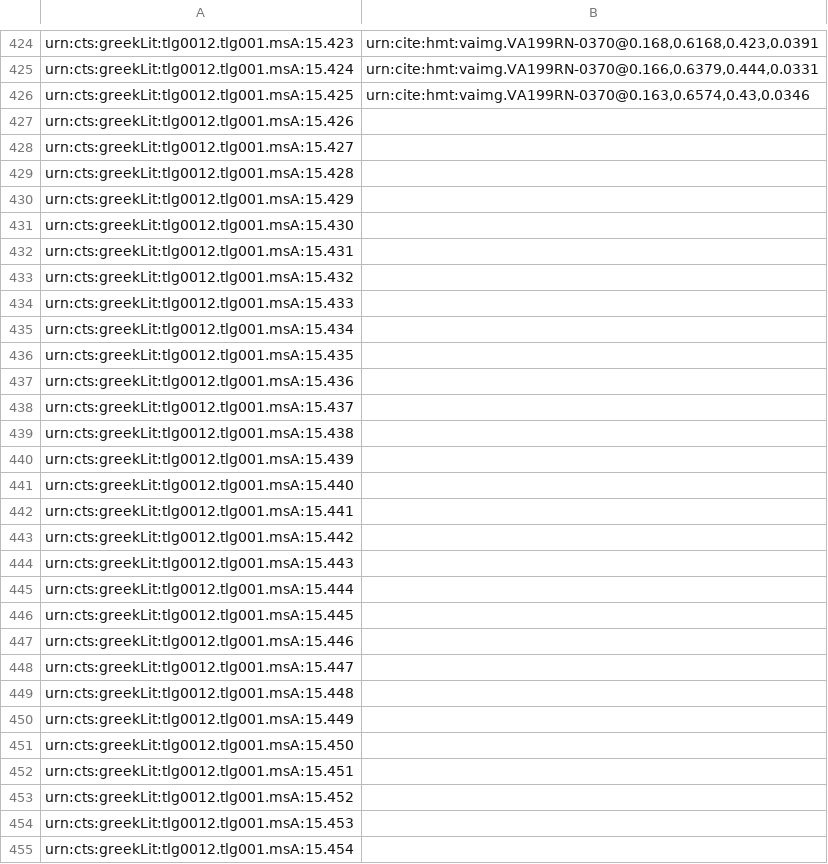
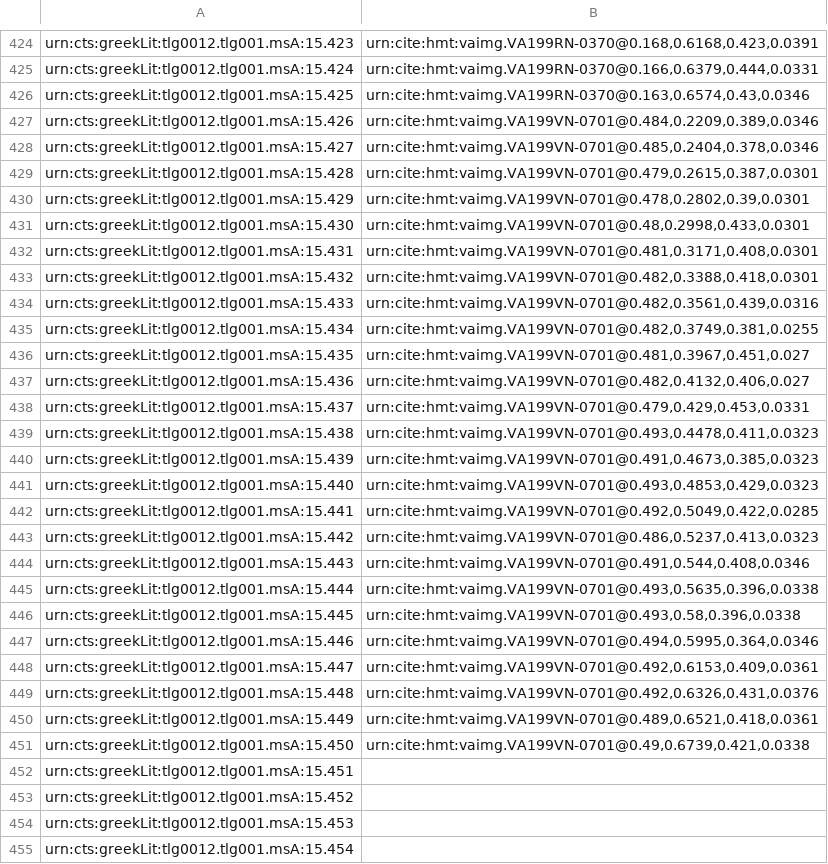
Before and after one commit to cjschu17/closed-venA-15, a CSV file: Indices/venA-textToImage-Iliad.csv, drawn as a sheet; only a part is shown, gaps mark what is left out.

Commit message:
Update venA-textToImage-Iliad.csv
indexed lines on 199v, through 450

```diff
--- a/Indices/venA-textToImage-Iliad.csv
+++ b/Indices/venA-textToImage-Iliad.csv
@@ -426,27 +426,27 @@ urn:cts:greekLit:tlg0012.tlg001.msA:15.424,"urn:cite:hmt:vaimg.VA199RN-0370@0.16
 urn:cts:greekLit:tlg0012.tlg001.msA:15.425,"urn:cite:hmt:vaimg.VA199RN-0370@0.163,0.6574,0.43,0.0346"
-urn:cts:greekLit:tlg0012.tlg001.msA:15.426,""
-urn:cts:greekLit:tlg0012.tlg001.msA:15.427,""
-urn:cts:greekLit:tlg0012.tlg001.msA:15.428,""
-urn:cts:greekLit:tlg0012.tlg001.msA:15.429,""
-urn:cts:greekLit:tlg0012.tlg001.msA:15.430,""
-urn:cts:greekLit:tlg0012.tlg001.msA:15.431,""
-urn:cts:greekLit:tlg0012.tlg001.msA:15.432,""
-urn:cts:greekLit:tlg0012.tlg001.msA:15.433,""
-urn:cts:greekLit:tlg0012.tlg001.msA:15.434,""
-urn:cts:greekLit:tlg0012.tlg001.msA:15.435,""
-urn:cts:greekLit:tlg0012.tlg001.msA:15.436,""
-urn:cts:greekLit:tlg0012.tlg001.msA:15.437,""
-urn:cts:greekLit:tlg0012.tlg001.msA:15.438,""
-urn:cts:greekLit:tlg0012.tlg001.msA:15.439,""
-urn:cts:greekLit:tlg0012.tlg001.msA:15.440,""
-urn:cts:greekLit:tlg0012.tlg001.msA:15.441,""
-urn:cts:greekLit:tlg0012.tlg001.msA:15.442,""
-urn:cts:greekLit:tlg0012.tlg001.msA:15.443,""
-urn:cts:greekLit:tlg0012.tlg001.msA:15.444,""
-urn:cts:greekLit:tlg0012.tlg001.msA:15.445,""
-urn:cts:greekLit:tlg0012.tlg001.msA:15.446,""
-urn:cts:greekLit:tlg0012.tlg001.msA:15.447,""
-urn:cts:greekLit:tlg0012.tlg001.msA:15.448,""
-urn:cts:greekLit:tlg0012.tlg001.msA:15.449,""
-urn:cts:greekLit:tlg0012.tlg001.msA:15.450,""
+urn:cts:greekLit:tlg0012.tlg001.msA:15.426,"urn:cite:hmt:vaimg.VA199VN-0701@0.484,0.2209,0.389,0.0346"
+urn:cts:greekLit:tlg0012.tlg001.msA:15.427,"urn:cite:hmt:vaimg.VA199VN-0701@0.485,0.2404,0.378,0.0346"
+urn:cts:greekLit:tlg0012.tlg001.msA:15.428,"urn:cite:hmt:vaimg.VA199VN-0701@0.479,0.2615,0.387,0.0301"
+urn:cts:greekLit:tlg0012.tlg001.msA:15.429,"urn:cite:hmt:vaimg.VA199VN-0701@0.478,0.2802,0.39,0.0301"
+urn:cts:greekLit:tlg0012.tlg001.msA:15.430,"urn:cite:hmt:vaimg.VA199VN-0701@0.48,0.2998,0.433,0.0301"
+urn:cts:greekLit:tlg0012.tlg001.msA:15.431,"urn:cite:hmt:vaimg.VA199VN-0701@0.481,0.3171,0.408,0.0301"
+urn:cts:greekLit:tlg0012.tlg001.msA:15.432,"urn:cite:hmt:vaimg.VA199VN-0701@0.482,0.3388,0.418,0.0301"
+urn:cts:greekLit:tlg0012.tlg001.msA:15.433,"urn:cite:hmt:vaimg.VA199VN-0701@0.482,0.3561,0.439,0.0316"
+urn:cts:greekLit:tlg0012.tlg001.msA:15.434,"urn:cite:hmt:vaimg.VA199VN-0701@0.482,0.3749,0.381,0.0255"
+urn:cts:greekLit:tlg0012.tlg001.msA:15.435,"urn:cite:hmt:vaimg.VA199VN-0701@0.481,0.3967,0.451,0.027"
+urn:cts:greekLit:tlg0012.tlg001.msA:15.436,"urn:cite:hmt:vaimg.VA199VN-0701@0.482,0.4132,0.406,0.027"
+urn:cts:greekLit:tlg0012.tlg001.msA:15.437,"urn:cite:hmt:vaimg.VA199VN-0701@0.479,0.429,0.453,0.0331"
+urn:cts:greekLit:tlg0012.tlg001.msA:15.438,"urn:cite:hmt:vaimg.VA199VN-0701@0.493,0.4478,0.411,0.0323"
+urn:cts:greekLit:tlg0012.tlg001.msA:15.439,"urn:cite:hmt:vaimg.VA199VN-0701@0.491,0.4673,0.385,0.0323"
+urn:cts:greekLit:tlg0012.tlg001.msA:15.440,"urn:cite:hmt:vaimg.VA199VN-0701@0.493,0.4853,0.429,0.0323"
+urn:cts:greekLit:tlg0012.tlg001.msA:15.441,"urn:cite:hmt:vaimg.VA199VN-0701@0.492,0.5049,0.422,0.0285"
+urn:cts:greekLit:tlg0012.tlg001.msA:15.442,"urn:cite:hmt:vaimg.VA199VN-0701@0.486,0.5237,0.413,0.0323"
+urn:cts:greekLit:tlg0012.tlg001.msA:15.443,"urn:cite:hmt:vaimg.VA199VN-0701@0.491,0.544,0.408,0.0346"
+urn:cts:greekLit:tlg0012.tlg001.msA:15.444,"urn:cite:hmt:vaimg.VA199VN-0701@0.493,0.5635,0.396,0.0338"
+urn:cts:greekLit:tlg0012.tlg001.msA:15.445,"urn:cite:hmt:vaimg.VA199VN-0701@0.493,0.58,0.396,0.0338"
+urn:cts:greekLit:tlg0012.tlg001.msA:15.446,"urn:cite:hmt:vaimg.VA199VN-0701@0.494,0.5995,0.364,0.0346"
+urn:cts:greekLit:tlg0012.tlg001.msA:15.447,"urn:cite:hmt:vaimg.VA199VN-0701@0.492,0.6153,0.409,0.0361"
+urn:cts:greekLit:tlg0012.tlg001.msA:15.448,"urn:cite:hmt:vaimg.VA199VN-0701@0.492,0.6326,0.431,0.0376"
+urn:cts:greekLit:tlg0012.tlg001.msA:15.449,"urn:cite:hmt:vaimg.VA199VN-0701@0.489,0.6521,0.418,0.0361"
+urn:cts:greekLit:tlg0012.tlg001.msA:15.450,"urn:cite:hmt:vaimg.VA199VN-0701@0.49,0.6739,0.421,0.0338"
 urn:cts:greekLit:tlg0012.tlg001.msA:15.451,""
```
